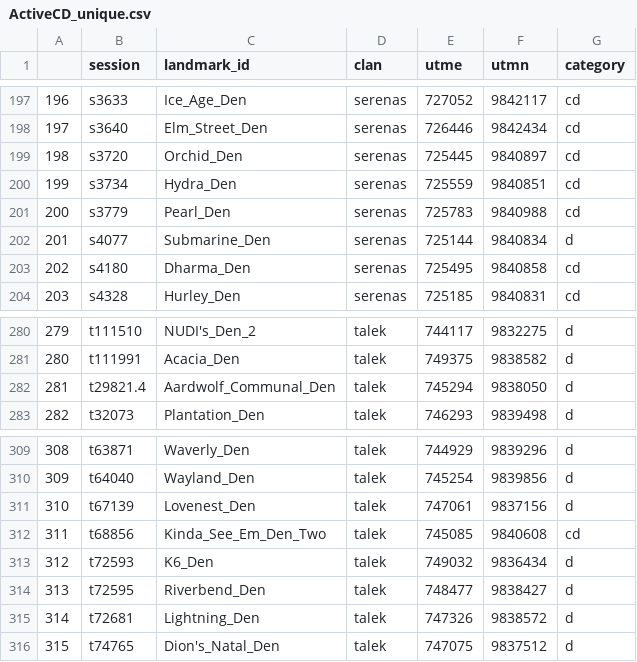
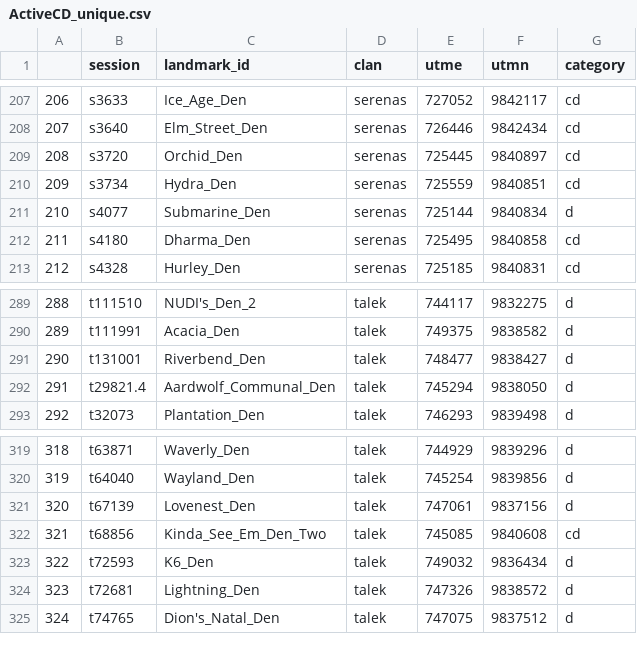
Before and after one commit to AnneJuL/MHP_Rproj, a CSV file: data_files/ActiveCD_unique.csv, drawn as a sheet; only a part is shown, gaps mark what is left out; removed rows and columns are numbered as before the commit, all else as after; the diff covers the shown part only; the diff names each change by its address in the sheet, - before the commit and + after, or states it on an @@ line.

```diff
--- a/data_files/ActiveCD_unique.csv
+++ b/data_files/ActiveCD_unique.csv
@@ column A renumbered from row 96 down @@
-row 201: 200 | s3779 | Pearl_Den | serenas | 725783 | 9840988 | cd
+row 291: 290 | t131001 | Riverbend_Den | talek | 748477 | 9838427 | d
-row 314: 313 | t72595 | Riverbend_Den | talek | 748477 | 9838427 | d
```
Also changed, not shown: 13 added rows and 3 removed rows elsewhere in this file, data_files/ActiveCD_year.csv, 23 other files.
